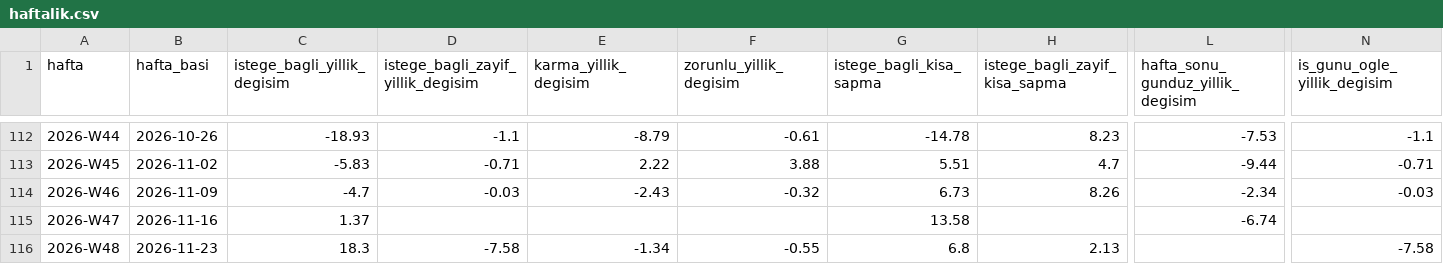
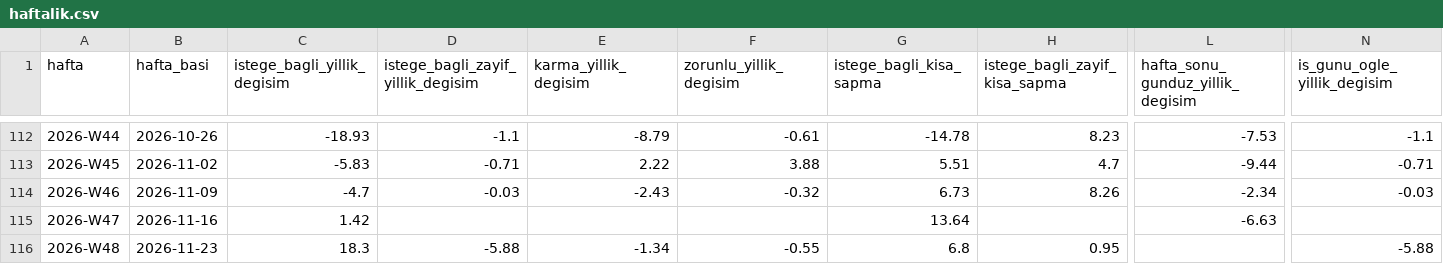
Before and after one commit to javahasan/web-tufe, a CSV file: data/cikti/mobilite/haftalik.csv, drawn as a sheet; only a part is shown, gaps mark what is left out; the diff names each change by its address in the sheet, - before the commit and + after, or states it on an @@ line.

```diff
--- a/data/cikti/mobilite/haftalik.csv
+++ b/data/cikti/mobilite/haftalik.csv
-C115 (istege_bagli_yillik_degisim): 1.37
+C115 (istege_bagli_yillik_degisim): 1.42
-G115 (istege_bagli_kisa_sapma): 13.58
+G115 (istege_bagli_kisa_sapma): 13.64
-L115 (hafta_sonu_gunduz_yillik_degisim): -6.74
+L115 (hafta_sonu_gunduz_yillik_degisim): -6.63
-D116: -7.58
+D116: -5.88
-H116 (istege_bagli_zayif_kisa_sapma): 2.13
+H116 (istege_bagli_zayif_kisa_sapma): 0.95
-N116 (is_gunu_ogle_yillik_degisim): -7.58
+N116 (is_gunu_ogle_yillik_degisim): -5.88
```
Also changed, not shown: data/cikti/mobilite/pencereler.csv, data/ham/ibb_trafik/5dk/2026-11.csv, 1 other file.
